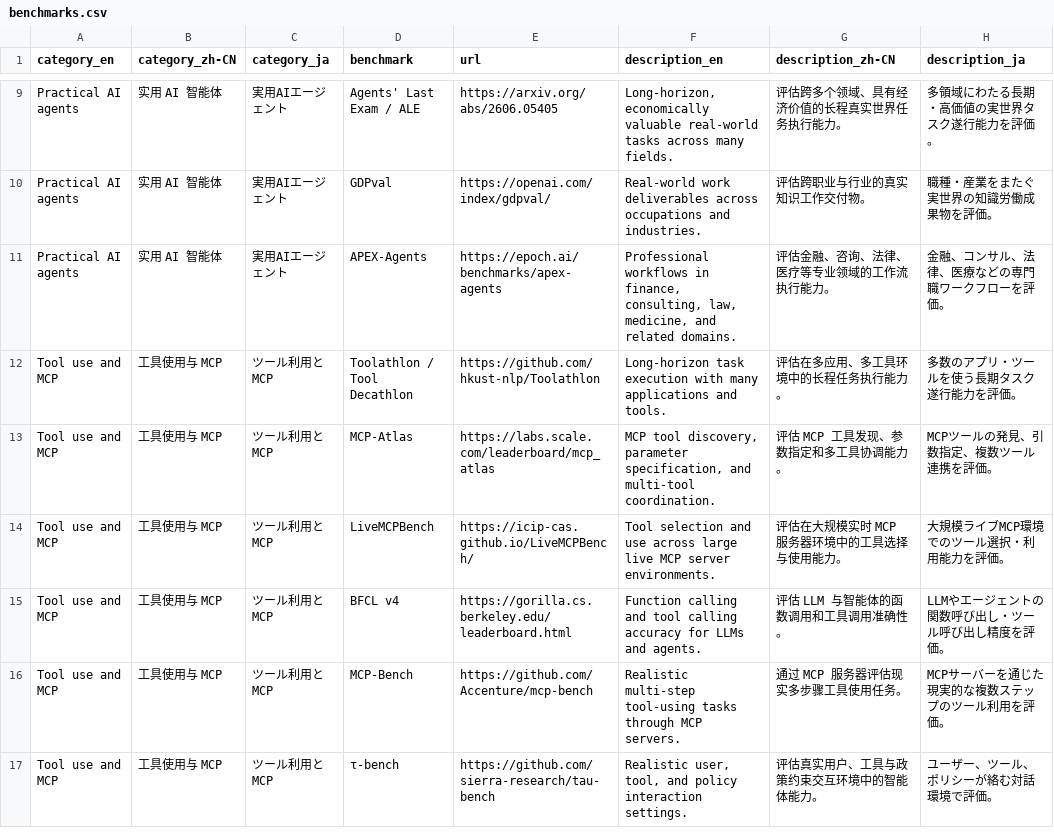
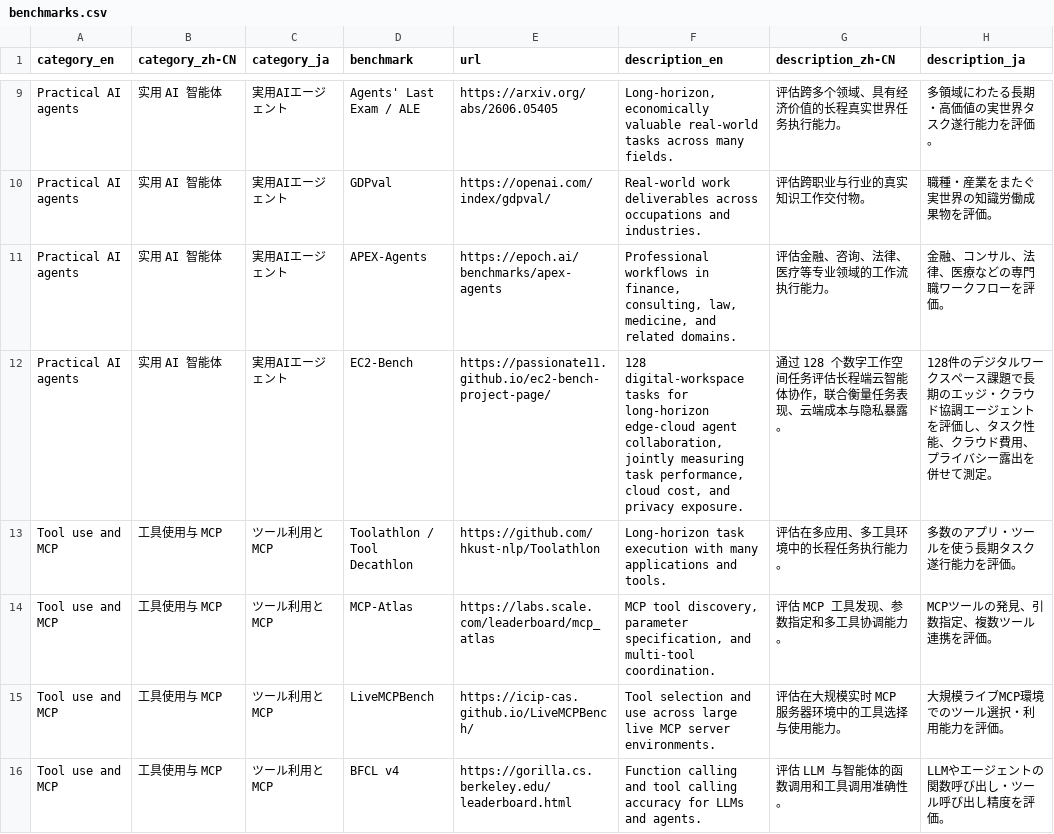
Before and after one commit to Anionix/Awesome-AI-benchmark-2026, a CSV file: ai-benchmark-list-2026-github/data/benchmarks.csv, drawn as a sheet; only a part is shown, gaps mark what is left out; the shorter side is filled out with more unchanged rows.

Commit message:
Add EC2-Bench in three languages and benchmark data

```diff
--- a/ai-benchmark-list-2026-github/data/benchmarks.csv
+++ b/ai-benchmark-list-2026-github/data/benchmarks.csv
@@ -11,2 +11,3 @@ Practical AI agents,实用 AI 智能体,実用AIエージェント,GDPval,https:
 Practical AI agents,实用 AI 智能体,実用AIエージェント,APEX-Agents,https://epoch.ai/benchmarks/apex-agents,"Professional workflows in finance, consulting, law, medicine, and related domains.",评估金融、咨询、法律、医疗等专业领域的工作流执行能力。,金融、コンサル、法律、医療などの専門職ワークフローを評価。
+Practical AI agents,实用 AI 智能体,実用AIエージェント,EC2-Bench,https://passionate11.github.io/ec2-bench-project-page/,"128 digital-workspace tasks for long-horizon edge-cloud agent collaboration, jointly measuring task performance, cloud cost, and privacy exposure.",通过 128 个数字工作空间任务评估长程端云智能体协作，联合衡量任务表现、云端成本与隐私暴露。,128件のデジタルワークスペース課題で長期のエッジ・クラウド協調エージェントを評価し、タスク性能、クラウド費用、プライバシー露出を併せて測定。
 Tool use and MCP,工具使用与 MCP,ツール利用とMCP,Toolathlon / Tool Decathlon,https://github.com/hkust-nlp/Toolathlon,Long-horizon task execution with many applications and tools.,评估在多应用、多工具环境中的长程任务执行能力。,多数のアプリ・ツールを使う長期タスク遂行能力を評価。
```
Also changed, not shown: 5 other files.
